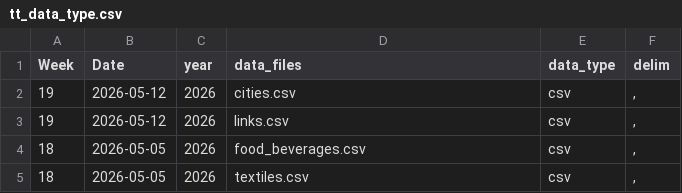
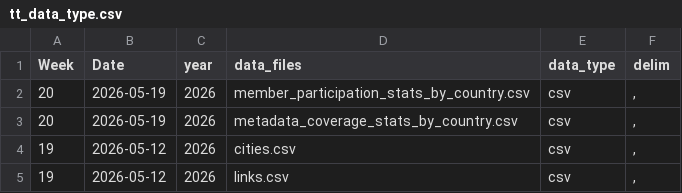
Before and after one commit to rfordatascience/tidytuesday, a CSV file: static/tt_data_type.csv, drawn as a sheet; only a part is shown; the shorter side is filled out with more unchanged rows; the diff names each change by its address in the sheet, - before the commit and + after, or states it on an @@ line.

Commit message:
Crossref state of metadata (#1029)
* initial version of data for submission

* update datasets to latest version

* Update data/curated/crossref-state-of-metadata/meta.yaml

* Accept submission

* Delete data/2026/2026-05-19/instructions.md

I could have sworn the assign script would auto-delete this, since it isn't needed at this stage. I'm writing myself a ticket to fix that!

* Credit bedard-valleea, too!

---------

Co-authored-by: Alex Bédard-Vallée <abedard-vallee@crossref.org>
Co-authored-by: Jon Harmon <jonthegeek@gmail.com>
Co-authored-by: jonthegeek <jonthegeek@users.noreply.github.com>

```diff
--- a/static/tt_data_type.csv
+++ b/static/tt_data_type.csv
+row 2: 20 | 2026-05-19 | 2026 | member_participation_stats_by_country.csv | csv | ,
+row 3: 20 | 2026-05-19 | 2026 | metadata_coverage_stats_by_country.csv | csv | ,
```
Also changed, not shown: 11 other files.
